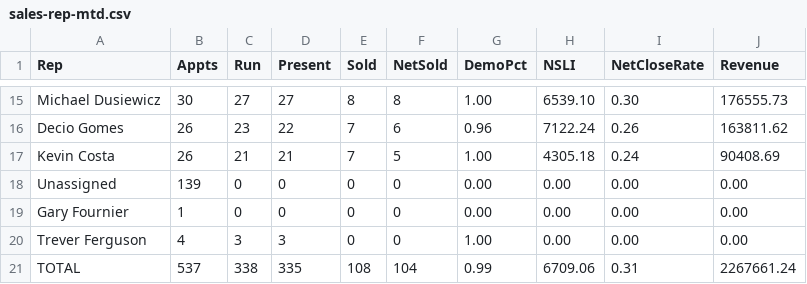
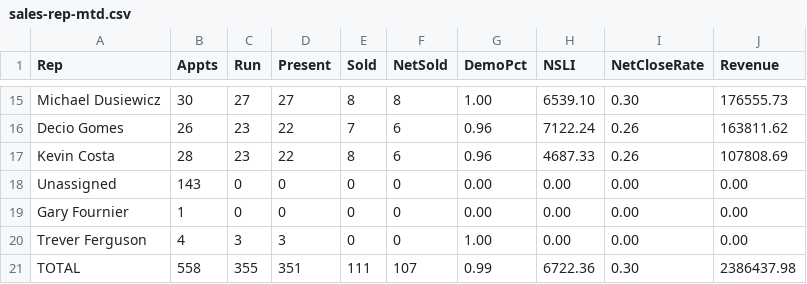
Before and after one commit to SeanSenno/rebath-sales-dashboard, a CSV file: data/sales-rep-mtd.csv, drawn as a sheet; only a part is shown, gaps mark what is left out; the diff covers the shown part only.

```diff
--- a/data/sales-rep-mtd.csv
+++ b/data/sales-rep-mtd.csv
@@ -16,6 +16,6 @@ Michael Dusiewicz,30,27,27,8,8,1.00,6539.10,0.30,176555.73
 Decio Gomes,26,23,22,7,6,0.96,7122.24,0.26,163811.62
-Kevin Costa,26,21,21,7,5,1.00,4305.18,0.24,90408.69
-Unassigned,139,0,0,0,0,0.00,0.00,0.00,0.00
+Kevin Costa,28,23,22,8,6,0.96,4687.33,0.26,107808.69
+Unassigned,143,0,0,0,0,0.00,0.00,0.00,0.00
 Gary Fournier,1,0,0,0,0,0.00,0.00,0.00,0.00
 Trever Ferguson,4,3,3,0,0,1.00,0.00,0.00,0.00
-TOTAL,537,338,335,108,104,0.99,6709.06,0.31,2267661.24
+TOTAL,558,355,351,111,107,0.99,6722.36,0.30,2386437.98
```
Also changed, not shown: 2 added rows, 2 removed rows and 25 edited cells elsewhere in this file.
